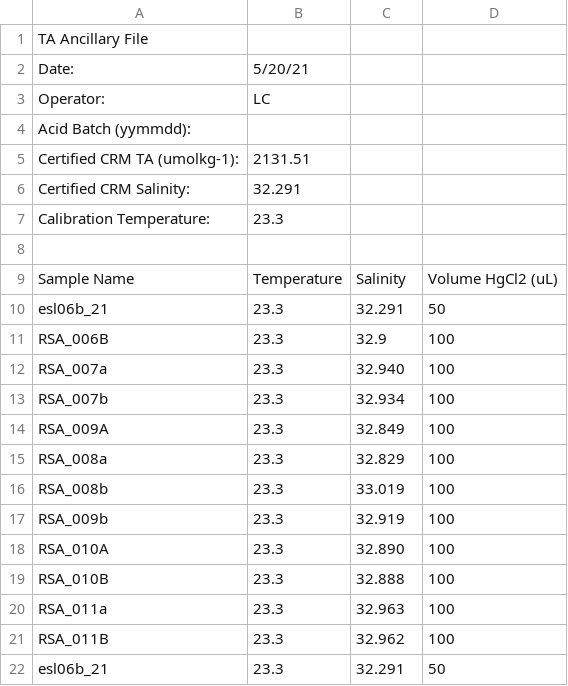
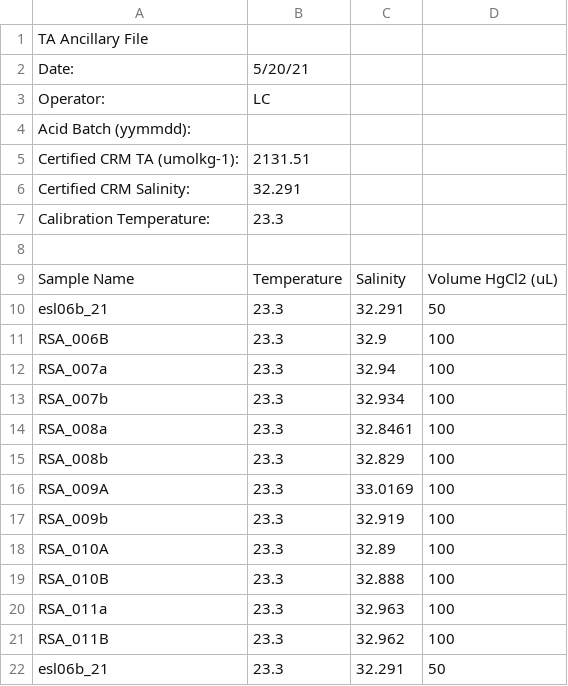
Before and after one commit to FDylanT/ScallopRSA2021, a CSV file: TA_processing/210520/210520_ancillary.csv, drawn as a sheet.

```diff
--- a/TA_processing/210520/210520_ancillary.csv
+++ b/TA_processing/210520/210520_ancillary.csv
@@ -11,9 +11,9 @@ esl06b_21,23.3,32.291,50
 RSA_006B,23.3,32.9,100
-RSA_007a,23.3,32.940,100
+RSA_007a,23.3,32.94,100
 RSA_007b,23.3,32.934,100
-RSA_009A,23.3,32.849,100
-RSA_008a,23.3,32.829,100
-RSA_008b,23.3,33.019,100
+RSA_008a,23.3,32.8461,100
+RSA_008b,23.3,32.829,100
+RSA_009A,23.3,33.0169,100
 RSA_009b,23.3,32.919,100
-RSA_010A,23.3,32.890,100
+RSA_010A,23.3,32.89,100
 RSA_010B,23.3,32.888,100
```
Also changed, not shown: TA_processing/210518/210518_ancillary.csv, TA_processing/Station_TA.csv, 14 other files.
